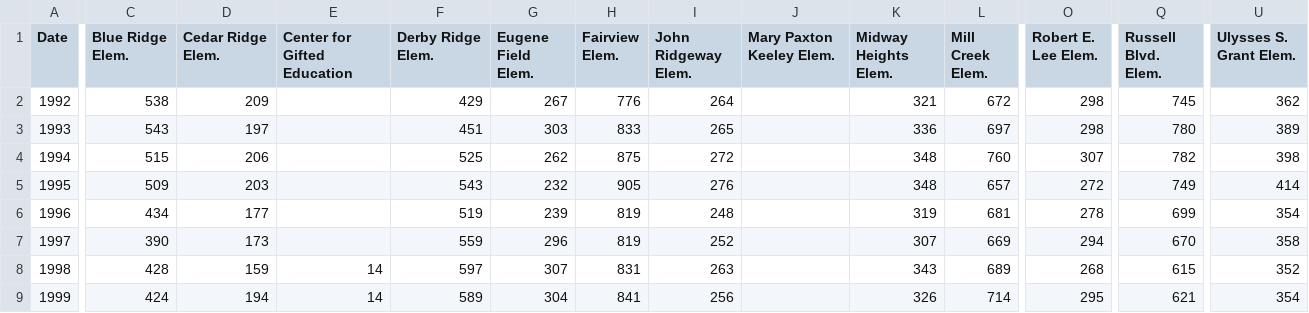
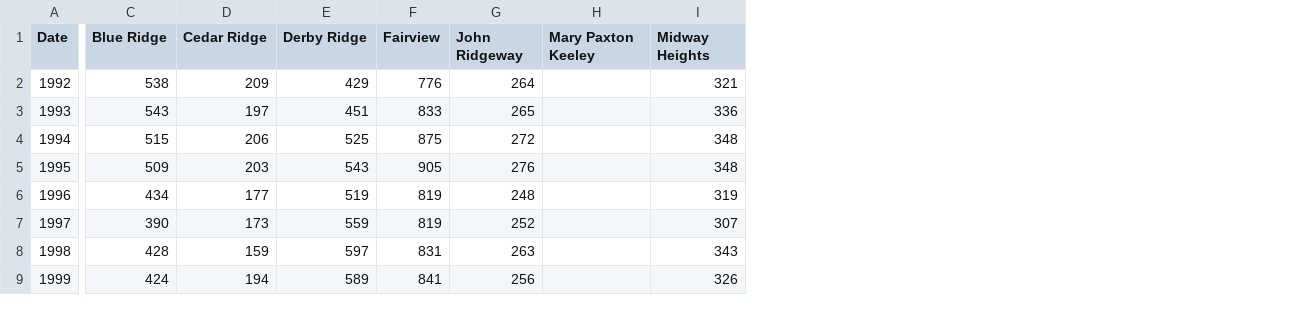
Before and after one commit to qbscarlie/News-Apps-Final-Project, a CSV file: data/comoelemschoolsedited.csv, drawn as a sheet; only a part is shown, gaps mark what is left out; removed rows and columns are numbered as before the commit, all else as after; the diff covers the shown part only; the diff names each change by its address in the sheet, - before the commit and + after, or states it on an @@ line.

```diff
--- a/data/comoelemschoolsedited.csv
+++ b/data/comoelemschoolsedited.csv
-column E (Center for Gifted Education), rows 8-9: 14 | 14
-column G (Eugene Field Elem.), rows 2-9: 267 | 303 | 262 | 232 | 239 | 296 | 307 | 304
-column L (Mill Creek Elem.), rows 2-9: 672 | 697 | 760 | 657 | 681 | 669 | 689 | 714
-column O (Robert E. Lee Elem.), rows 2-9: 298 | 298 | 307 | 272 | 278 | 294 | 268 | 295
-column Q (Russell Blvd. Elem.), rows 2-9: 745 | 780 | 782 | 749 | 699 | 670 | 615 | 621
-column U (Ulysses S. Grant Elem.), rows 2-9: 362 | 389 | 398 | 414 | 354 | 358 | 352 | 354
-C1: Blue Ridge Elem.
+C1: Blue Ridge
-D1: Cedar Ridge Elem.
+D1: Cedar Ridge
-E1: Derby Ridge Elem.
+E1: Derby Ridge
-F1: Fairview Elem.
+F1: Fairview
-G1: John Ridgeway Elem.
+G1: John Ridgeway
-H1: Mary Paxton Keeley Elem.
+H1: Mary Paxton Keeley
-I1: Midway Heights Elem.
+I1: Midway Heights
```
Also changed, not shown: 7 edited cells elsewhere in this file, 3 other files.
